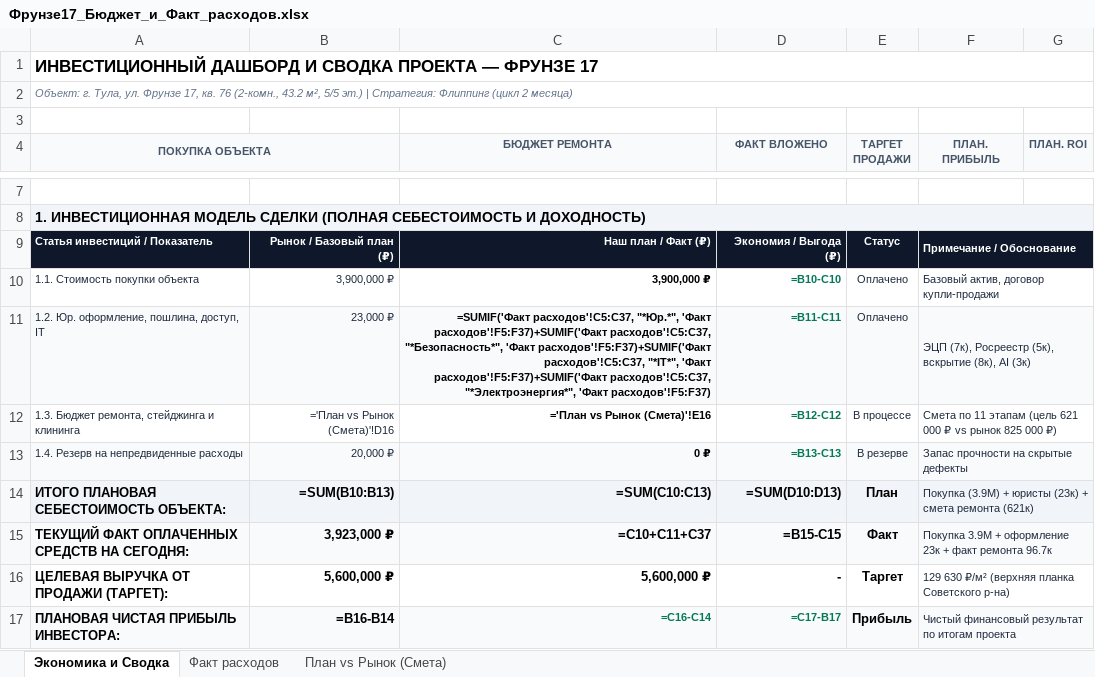
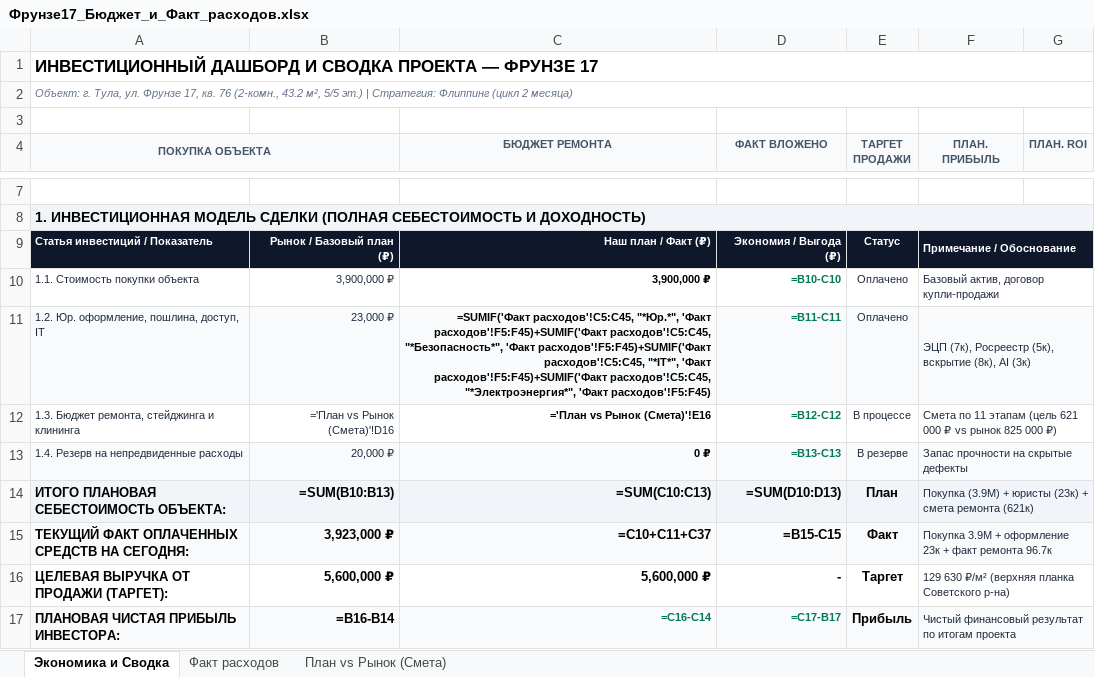
Before and after one commit to AlexUser-RF/HERMES-V2, an Excel workbook: profile/obsidian/Недвижимость/Фрунзе 17/Смета_и_чеки/Фрунзе17_Бюджет_и_Факт_расходов.xlsx, sheet Экономика и Сводка, drawn as a sheet; only a part is shown, gaps mark what is left out; values as stored, in another font and other column widths than the file's, no borders; formulas without a stored value are shown as written; the diff covers the shown part only; the diff names each change by its address in the sheet, - before the commit and + after, or states it on an @@ line.

```diff
--- a/profile/obsidian/Недвижимость/Фрунзе 17/Смета_и_чеки/Фрунзе17_Бюджет_и_Факт_расходов.xlsx (sheet Экономика и Сводка)
+++ b/profile/obsidian/Недвижимость/Фрунзе 17/Смета_и_чеки/Фрунзе17_Бюджет_и_Факт_расходов.xlsx (sheet Экономика и Сводка)
-C11 (БЮДЖЕТ РЕМОНТА): =SUMIF('Факт расходов'!C5:C37, "*Юр.*", 'Факт расходов'!F5:F37)+SUMIF('Факт расходов'!C5:C37, "*Безопасность*", 'Факт расходов'!F5:F37)+SUMIF('Факт расходов'!C5:C37, "*IT*", 'Факт расходов'!F5:F37)+SUMIF('Факт расходов'!C5:C37, "*Электроэнергия*", 'Факт расходов'!F5:F37)
+C11 (БЮДЖЕТ РЕМОНТА): =SUMIF('Факт расходов'!C5:C45, "*Юр.*", 'Факт расходов'!F5:F45)+SUMIF('Факт расходов'!C5:C45, "*Безопасность*", 'Факт расходов'!F5:F45)+SUMIF('Факт расходов'!C5:C45, "*IT*", 'Факт расходов'!F5:F45)+SUMIF('Факт расходов'!C5:C45, "*Электроэнергия*", 'Факт расходов'!F5:F45)
```
Also changed, not shown: 12 edited cells elsewhere in this sheet, sheet Факт расходов, 34 other files.
